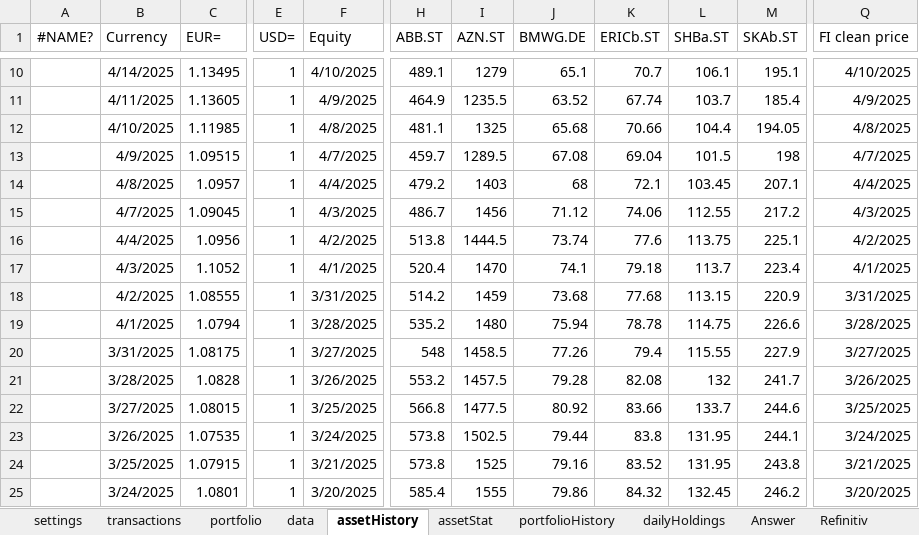
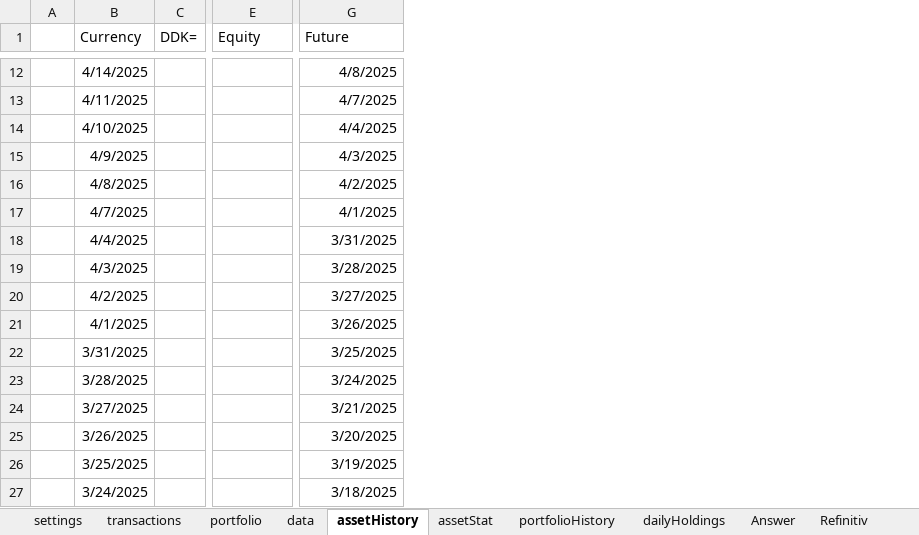
Before and after one commit to ErikssonWilliam/Portfolio-Management, an Excel workbook: Project 3/portfolioManagerV4projekt3.xlsm, sheet assetHistory, drawn as a sheet; only a part is shown, gaps mark what is left out; values as stored, in another font and other column widths than the file's, no borders; removed rows and columns are numbered as before the commit, all else as after; the diff covers the shown part only; the diff names each change by its address in the sheet, - before the commit and + after, or states it on an @@ line.

```diff
--- a/Project 3/portfolioManagerV4projekt3.xlsm (sheet assetHistory)
+++ b/Project 3/portfolioManagerV4projekt3.xlsm (sheet assetHistory)
-column A (#NAME?), empty
+column A, empty
-column C (EUR=), rows 10-25: 1.13495 | 1.13605 | 1.11985 | 1.09515 | 1.0957 | 1.09045 | 1.0956 | 1.1052 | 1.08555 | 1.0794 | 1.08175 | 1.0828 | 1.08015 | 1.07535 | 1.07915 | 1.0801
+column C (DDK=), empty
-column E (USD=), rows 10-25: all 1
-column H (ABB.ST), rows 10-25: 489.1 | 464.9 | 481.1 | 459.7 | 479.2 | 486.7 | 513.8 | 520.4 | 514.2 | 535.2 | 548 | 553.2 | 566.8 | 573.8 | 573.8 | 585.4
-column I (AZN.ST), rows 10-25: 1279 | 1235.5 | 1325 | 1289.5 | 1403 | 1456 | 1444.5 | 1470 | 1459 | 1480 | 1458.5 | 1457.5 | 1477.5 | 1502.5 | 1525 | 1555
-column J (BMWG.DE), rows 10-25: 65.1 | 63.52 | 65.68 | 67.08 | 68 | 71.12 | 73.74 | 74.1 | 73.68 | 75.94 | 77.26 | 79.28 | 80.92 | 79.44 | 79.16 | 79.86
-column K (ERICb.ST), rows 10-25: 70.7 | 67.74 | 70.66 | 69.04 | 72.1 | 74.06 | 77.6 | 79.18 | 77.68 | 78.78 | 79.4 | 82.08 | 83.66 | 83.8 | 83.52 | 84.32
-column L (SHBa.ST), rows 10-25: 106.1 | 103.7 | 104.4 | 101.5 | 103.45 | 112.55 | 113.75 | 113.7 | 113.15 | 114.75 | 115.55 | 132 | 133.7 | 131.95 | 131.95 | 132.45
-column M (SKAb.ST), rows 10-25: 195.1 | 185.4 | 194.05 | 198 | 207.1 | 217.2 | 225.1 | 223.4 | 220.9 | 226.6 | 227.9 | 241.7 | 244.6 | 244.1 | 243.8 | 246.2
-G1: FI clean price
+G1: Future
-E12 (Equity): 4/10/2025
+E12 (Equity): (empty)
-G12 (Future): 4/10/2025
+G12 (Future): 4/8/2025
-E13 (Equity): 4/9/2025
+E13 (Equity): (empty)
-G13 (Future): 4/9/2025
+G13 (Future): 4/7/2025
-E14 (Equity): 4/8/2025
+E14 (Equity): (empty)
-G14 (Future): 4/8/2025
+G14 (Future): 4/4/2025
-E15 (Equity): 4/7/2025
+E15 (Equity): (empty)
-G15 (Future): 4/7/2025
+G15 (Future): 4/3/2025
-E16 (Equity): 4/4/2025
+E16 (Equity): (empty)
-G16 (Future): 4/4/2025
+G16 (Future): 4/2/2025
-E17 (Equity): 4/3/2025
+E17 (Equity): (empty)
-G17 (Future): 4/3/2025
+G17 (Future): 4/1/2025
-E18 (Equity): 4/2/2025
+E18 (Equity): (empty)
-G18 (Future): 4/2/2025
+G18 (Future): 3/31/2025
-E19 (Equity): 4/1/2025
+E19 (Equity): (empty)
-G19 (Future): 4/1/2025
+G19 (Future): 3/28/2025
-E20 (Equity): 3/31/2025
+E20 (Equity): (empty)
-G20 (Future): 3/31/2025
+G20 (Future): 3/27/2025
-E21 (Equity): 3/28/2025
+E21 (Equity): (empty)
-G21 (Future): 3/28/2025
+G21 (Future): 3/26/2025
-E22 (Equity): 3/27/2025
+E22 (Equity): (empty)
-G22 (Future): 3/27/2025
+G22 (Future): 3/25/2025
-E23 (Equity): 3/26/2025
+E23 (Equity): (empty)
-G23 (Future): 3/26/2025
+G23 (Future): 3/24/2025
-E24 (Equity): 3/25/2025
+E24 (Equity): (empty)
-G24 (Future): 3/25/2025
+G24 (Future): 3/21/2025
-E25 (Equity): 3/24/2025
+E25 (Equity): (empty)
-G25 (Future): 3/24/2025
+G25 (Future): 3/20/2025
-E26 (Equity): 3/21/2025
+E26 (Equity): (empty)
-G26 (Future): 3/21/2025
+G26 (Future): 3/19/2025
-E27 (Equity): 3/20/2025
+E27 (Equity): (empty)
-G27 (Future): 3/20/2025
+G27 (Future): 3/18/2025
```
Also changed, not shown: 2 added rows, 2 removed rows, 1 added column, 6 removed columns and 948 edited cells elsewhere in this sheet, sheet dailyHoldings, sheet data, sheet Refinitiv, sheet portfolio, sheet transactions, sheet Answer, 1 more sheet, formulas that keep their value, charts or pictures, Project 1/portfolioManagerV4Projekt1.xlsm, 1 other file.
